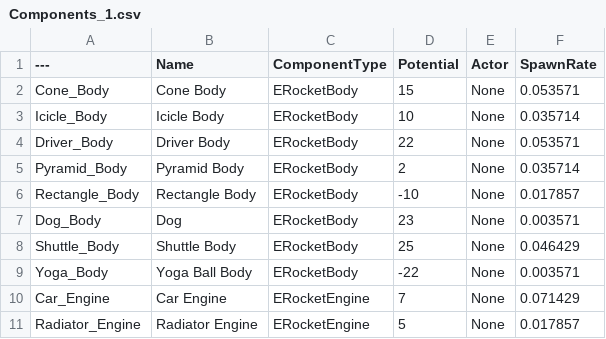
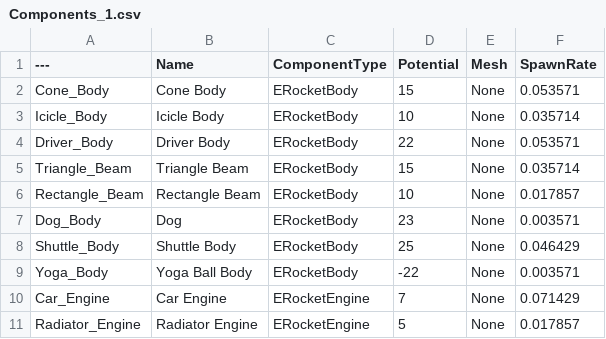
Before and after one commit to FluxxDB/RocketScience101, a CSV file: Components_1.csv, drawn as a sheet; only a part is shown.

```diff
--- a/Components_1.csv
+++ b/Components_1.csv
@@ -1,2 +1,2 @@
----,Name,ComponentType,Potential,Actor,SpawnRate
+---,Name,ComponentType,Potential,Mesh,SpawnRate
 Cone_Body,"Cone Body","ERocketBody","15","None","0.053571"
@@ -4,4 +4,4 @@ Icicle_Body,"Icicle Body","ERocketBody","10","None","0.035714"
 Driver_Body,"Driver Body","ERocketBody","22","None","0.053571"
-Pyramid_Body,"Pyramid Body","ERocketBody","2","None","0.035714"
-Rectangle_Body,"Rectangle Body","ERocketBody","-10","None","0.017857"
+Triangle_Beam,"Triangle Beam","ERocketBody","15","None","0.035714"
+Rectangle_Beam,"Rectangle Beam","ERocketBody","10","None","0.017857"
 Dog_Body,"Dog","ERocketBody","23","None","0.003571"
```
Also changed, not shown: 19 other files.
